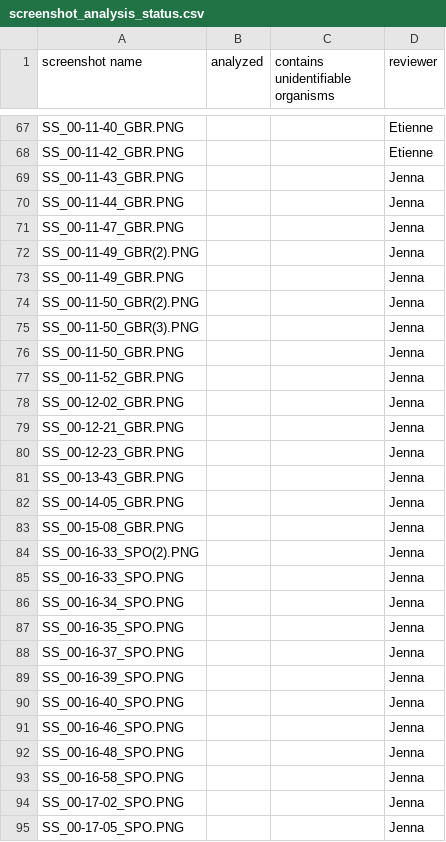
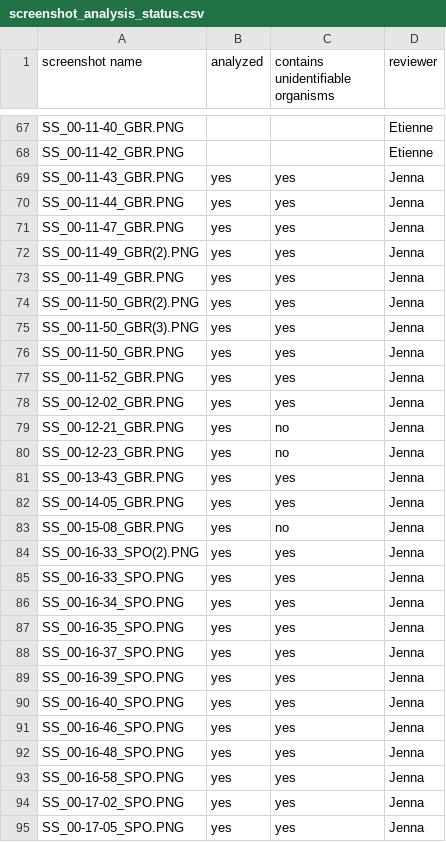
Before and after one commit to DataDrivenEcologicalSynthesis/VirtualBiogeography, a CSV file: Databases/Movie_Screenshots/screenshot_analysis_status.csv, drawn as a sheet; only a part is shown, gaps mark what is left out; the diff covers the shown part only.

```diff
--- a/Databases/Movie_Screenshots/screenshot_analysis_status.csv
+++ b/Databases/Movie_Screenshots/screenshot_analysis_status.csv
@@ -68,28 +68,28 @@ SS_00-11-40_GBR.PNG,,,Etienne
 SS_00-11-42_GBR.PNG,,,Etienne
-SS_00-11-43_GBR.PNG,,,Jenna
-SS_00-11-44_GBR.PNG,,,Jenna
-SS_00-11-47_GBR.PNG,,,Jenna
-SS_00-11-49_GBR(2).PNG,,,Jenna
-SS_00-11-49_GBR.PNG,,,Jenna
-SS_00-11-50_GBR(2).PNG,,,Jenna
-SS_00-11-50_GBR(3).PNG,,,Jenna
-SS_00-11-50_GBR.PNG,,,Jenna
-SS_00-11-52_GBR.PNG,,,Jenna
-SS_00-12-02_GBR.PNG,,,Jenna
-SS_00-12-21_GBR.PNG,,,Jenna
-SS_00-12-23_GBR.PNG,,,Jenna
-SS_00-13-43_GBR.PNG,,,Jenna
-SS_00-14-05_GBR.PNG,,,Jenna
-SS_00-15-08_GBR.PNG,,,Jenna
-SS_00-16-33_SPO(2).PNG,,,Jenna
-SS_00-16-33_SPO.PNG,,,Jenna
-SS_00-16-34_SPO.PNG,,,Jenna
-SS_00-16-35_SPO.PNG,,,Jenna
-SS_00-16-37_SPO.PNG,,,Jenna
-SS_00-16-39_SPO.PNG,,,Jenna
-SS_00-16-40_SPO.PNG,,,Jenna
-SS_00-16-46_SPO.PNG,,,Jenna
-SS_00-16-48_SPO.PNG,,,Jenna
-SS_00-16-58_SPO.PNG,,,Jenna
-SS_00-17-02_SPO.PNG,,,Jenna
-SS_00-17-05_SPO.PNG,,,Jenna
+SS_00-11-43_GBR.PNG,yes,yes,Jenna
+SS_00-11-44_GBR.PNG,yes,yes,Jenna
+SS_00-11-47_GBR.PNG,yes,yes,Jenna
+SS_00-11-49_GBR(2).PNG,yes,yes,Jenna
+SS_00-11-49_GBR.PNG,yes,yes,Jenna
+SS_00-11-50_GBR(2).PNG,yes,yes,Jenna
+SS_00-11-50_GBR(3).PNG,yes,yes,Jenna
+SS_00-11-50_GBR.PNG,yes,yes,Jenna
+SS_00-11-52_GBR.PNG,yes,yes,Jenna
+SS_00-12-02_GBR.PNG,yes,yes,Jenna
+SS_00-12-21_GBR.PNG,yes,no,Jenna
+SS_00-12-23_GBR.PNG,yes,no,Jenna
+SS_00-13-43_GBR.PNG,yes,yes,Jenna
+SS_00-14-05_GBR.PNG,yes,yes,Jenna
+SS_00-15-08_GBR.PNG,yes,no,Jenna
+SS_00-16-33_SPO(2).PNG,yes,yes,Jenna
+SS_00-16-33_SPO.PNG,yes,yes,Jenna
+SS_00-16-34_SPO.PNG,yes,yes,Jenna
+SS_00-16-35_SPO.PNG,yes,yes,Jenna
+SS_00-16-37_SPO.PNG,yes,yes,Jenna
+SS_00-16-39_SPO.PNG,yes,yes,Jenna
+SS_00-16-40_SPO.PNG,yes,yes,Jenna
+SS_00-16-46_SPO.PNG,yes,yes,Jenna
+SS_00-16-48_SPO.PNG,yes,yes,Jenna
+SS_00-16-58_SPO.PNG,yes,yes,Jenna
+SS_00-17-02_SPO.PNG,yes,yes,Jenna
+SS_00-17-05_SPO.PNG,yes,yes,Jenna
```
Also changed, not shown: 10 edited cells elsewhere in this file, Databases/Species_List/finding-nemo_full-species-list.csv.
